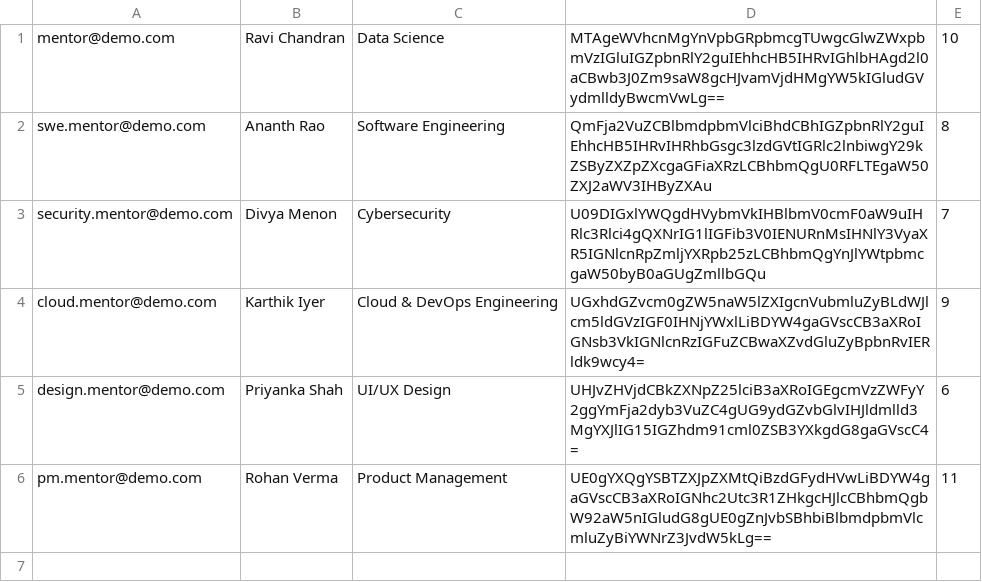
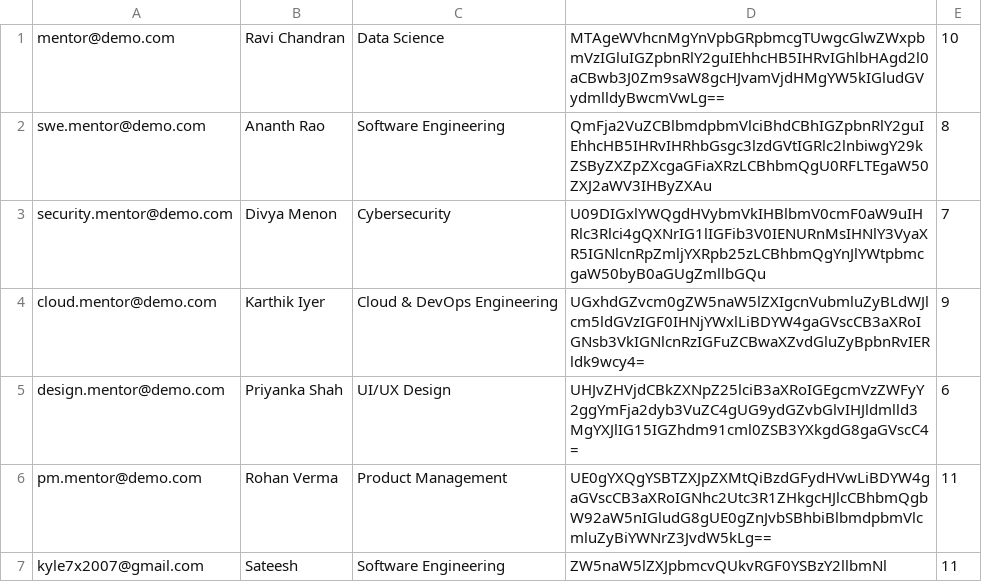
Before and after one commit to ykkharthik/Career-Compass, a CSV file: data/mentors.csv, drawn as a sheet.

```diff
--- a/data/mentors.csv
+++ b/data/mentors.csv
@@ -6 +6,2 @@ design.mentor@demo.com,Priyanka Shah,UI/UX Design,UHJvZHVjdCBkZXNpZ25lciB3aXRoIG
 pm.mentor@demo.com,Rohan Verma,Product Management,UE0gYXQgYSBTZXJpZXMtQiBzdGFydHVwLiBDYW4gaGVscCB3aXRoIGNhc2Utc3R1ZHkgcHJlcCBhbmQgbW92aW5nIGludG8gUE0gZnJvbSBhbiBlbmdpbmVlcmluZyBiYWNrZ3JvdW5kLg==,11
+kyle7x2007@gmail.com,Sateesh,Software Engineering,ZW5naW5lZXJpbmcvQUkvRGF0YSBzY2llbmNl,11
```
Also changed, not shown: data/users.csv, 1 other file.
